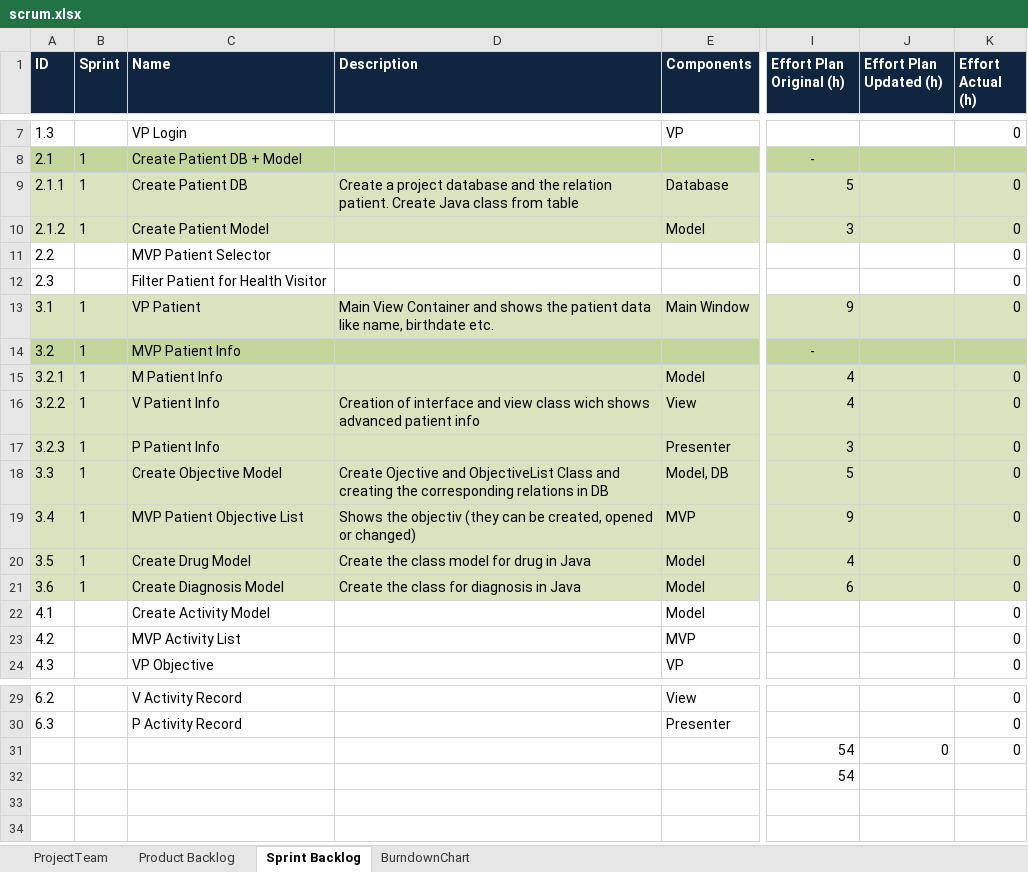
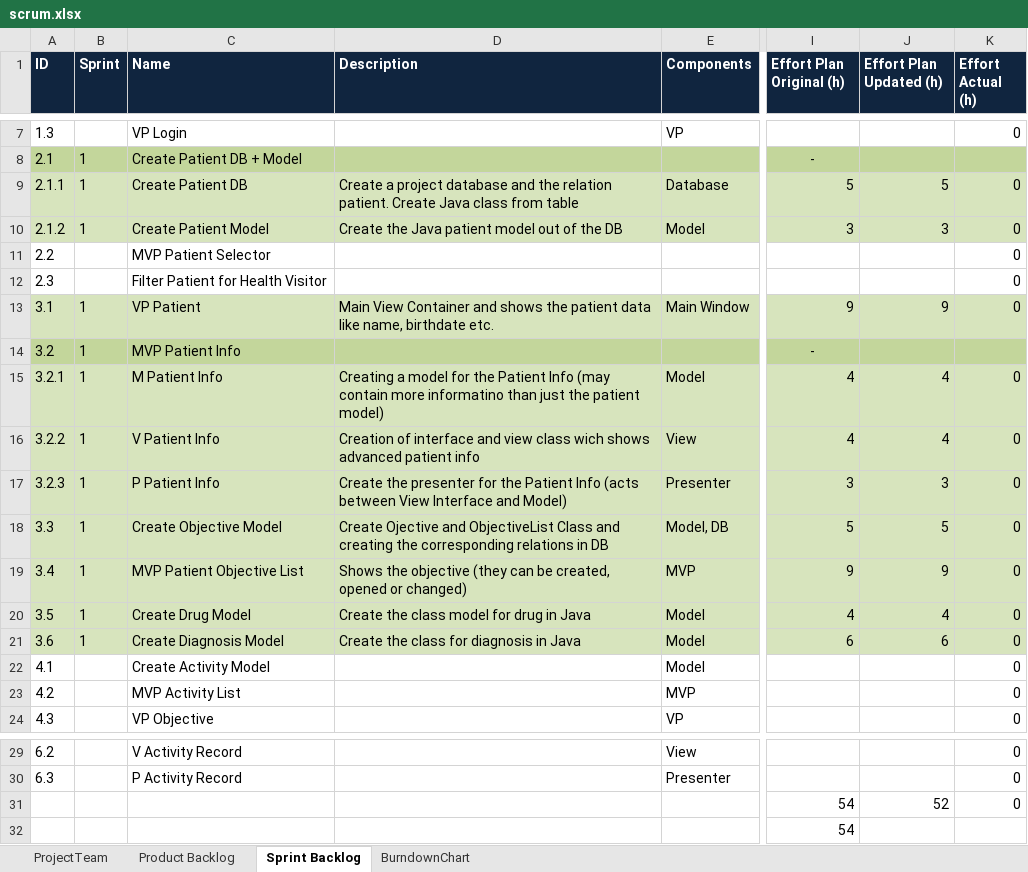
Before and after one commit to jntme/ch.bfh.btx8081.w2017.blue, an Excel workbook: doc/04-ScrumSetup/scrum.xlsx, sheet Sprint Backlog, drawn as a sheet; only a part is shown, gaps mark what is left out; values as stored, in another font and other column widths than the file's, no borders; the diff names each change by its address in the sheet, - before the commit and + after, or states it on an @@ line.

Commit message:
add discpritions in sprint backlog

```diff
--- a/doc/04-ScrumSetup/scrum.xlsx (sheet Sprint Backlog)
+++ b/doc/04-ScrumSetup/scrum.xlsx (sheet Sprint Backlog)
-J9 (Effort Plan Updated (h)): (empty)
+J9 (Effort Plan Updated (h)): 5
-D10 (Description): (empty)
+D10 (Description): Create the Java patient model out of the DB
-J10 (Effort Plan Updated (h)): (empty)
+J10 (Effort Plan Updated (h)): 3
-J13 (Effort Plan Updated (h)): (empty)
+J13 (Effort Plan Updated (h)): 9
-D15 (Description): (empty)
+D15 (Description): Creating a model for the Patient Info (may contain more informatino than just the patient model)
-J15:J16 (Effort Plan Updated (h)): (empty)
+J15:J16 (Effort Plan Updated (h)): 4
-D17 (Description): (empty)
+D17 (Description): Create the presenter for the Patient Info (acts between View Interface and Model)
-J17 (Effort Plan Updated (h)): (empty)
+J17 (Effort Plan Updated (h)): 3
-J18 (Effort Plan Updated (h)): (empty)
+J18 (Effort Plan Updated (h)): 5
-D19 (Description): Shows the objectiv (they can…
+D19 (Description): Shows the objective (they can…
-J19 (Effort Plan Updated (h)): (empty)
+J19 (Effort Plan Updated (h)): 9
-J20 (Effort Plan Updated (h)): (empty)
+J20 (Effort Plan Updated (h)): 4
-J21 (Effort Plan Updated (h)): (empty)
+J21 (Effort Plan Updated (h)): 6
-J31 (Effort Plan Updated (h)): 0
+J31 (Effort Plan Updated (h)): 52
```
